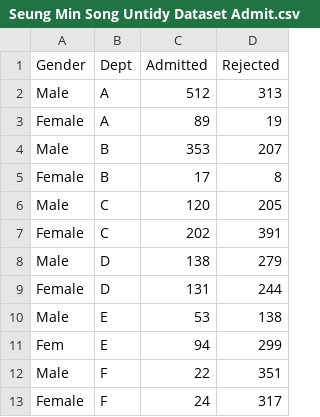
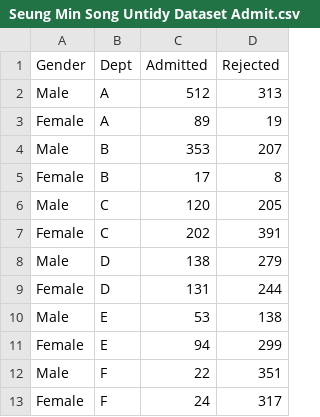
Before and after one commit to enidroman/data_607_data_aquisition_and_management_project, a CSV file: Seung Min Song Untidy Dataset Admit.csv, drawn as a sheet.

Commit message:
Update Seung Min Song Untidy Dataset Admit.csv

```diff
--- a/Seung Min Song Untidy Dataset Admit.csv
+++ b/Seung Min Song Untidy Dataset Admit.csv
@@ -10,3 +10,3 @@ Female,D,131,244
 Male ,E,53,138
-Fem,E,94,299
+Female,E,94,299
 Male ,F,22,351
```
